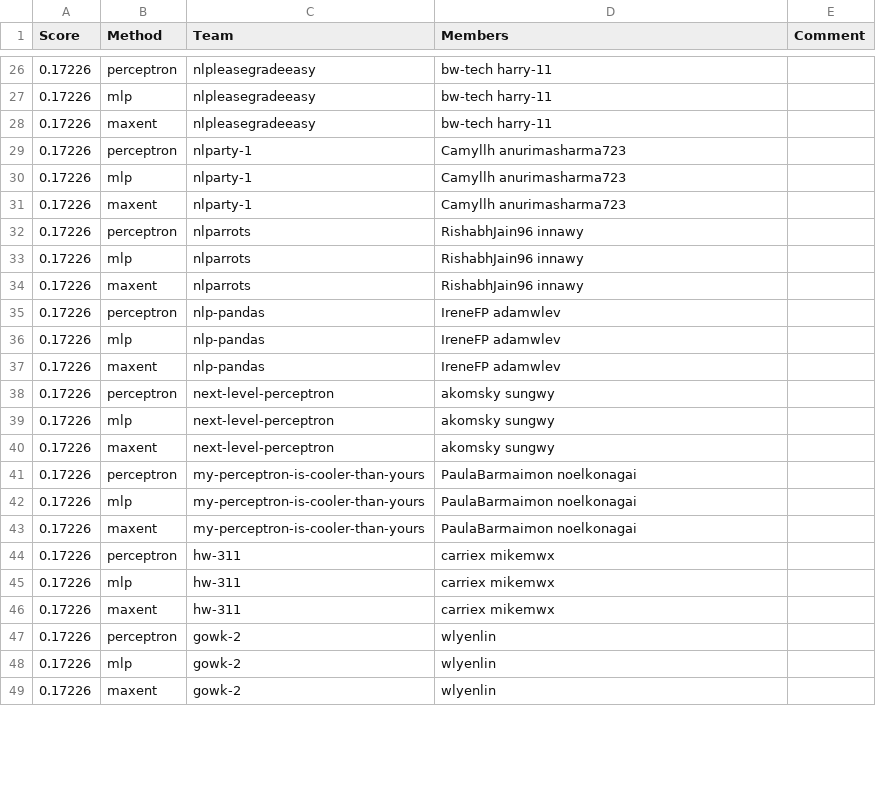
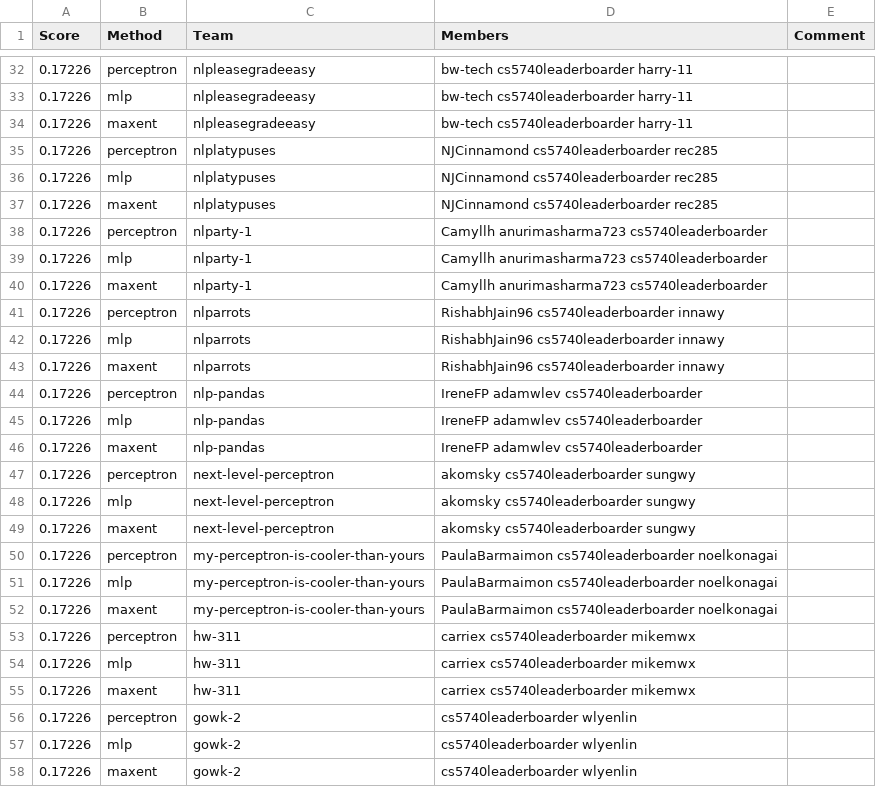
Before and after one commit to ks20/leaderboards, a CSV file: assignment1/leaderboard_propername.csv, drawn as a sheet; only a part is shown, gaps mark what is left out; the diff covers the shown part only.

Commit message:
Leaderboard Update

```diff
--- a/assignment1/leaderboard_propername.csv
+++ b/assignment1/leaderboard_propername.csv
@@ -26,24 +32,27 @@ Score,Method,Team,Members,Comment
-0.17226,perceptron,nlpleasegradeeasy,bw-tech harry-11,
-0.17226,mlp,nlpleasegradeeasy,bw-tech harry-11,
-0.17226,maxent,nlpleasegradeeasy,bw-tech harry-11,
-0.17226,perceptron,nlparty-1,Camyllh anurimasharma723,
-0.17226,mlp,nlparty-1,Camyllh anurimasharma723,
-0.17226,maxent,nlparty-1,Camyllh anurimasharma723,
-0.17226,perceptron,nlparrots,RishabhJain96 innawy,
-0.17226,mlp,nlparrots,RishabhJain96 innawy,
-0.17226,maxent,nlparrots,RishabhJain96 innawy,
-0.17226,perceptron,nlp-pandas,IreneFP adamwlev,
-0.17226,mlp,nlp-pandas,IreneFP adamwlev,
-0.17226,maxent,nlp-pandas,IreneFP adamwlev,
-0.17226,perceptron,next-level-perceptron,akomsky sungwy,
-0.17226,mlp,next-level-perceptron,akomsky sungwy,
-0.17226,maxent,next-level-perceptron,akomsky sungwy,
-0.17226,perceptron,my-perceptron-is-cooler-than-yours,PaulaBarmaimon noelkonagai,
-0.17226,mlp,my-perceptron-is-cooler-than-yours,PaulaBarmaimon noelkonagai,
-0.17226,maxent,my-perceptron-is-cooler-than-yours,PaulaBarmaimon noelkonagai,
-0.17226,perceptron,hw-311,carriex mikemwx,
-0.17226,mlp,hw-311,carriex mikemwx,
-0.17226,maxent,hw-311,carriex mikemwx,
-0.17226,perceptron,gowk-2,wlyenlin,
-0.17226,mlp,gowk-2,wlyenlin,
-0.17226,maxent,gowk-2,wlyenlin,
+0.17226,perceptron,nlpleasegradeeasy,bw-tech cs5740leaderboarder harry-11,
+0.17226,mlp,nlpleasegradeeasy,bw-tech cs5740leaderboarder harry-11,
+0.17226,maxent,nlpleasegradeeasy,bw-tech cs5740leaderboarder harry-11,
+0.17226,perceptron,nlplatypuses,NJCinnamond cs5740leaderboarder rec285,
+0.17226,mlp,nlplatypuses,NJCinnamond cs5740leaderboarder rec285,
+0.17226,maxent,nlplatypuses,NJCinnamond cs5740leaderboarder rec285,
+0.17226,perceptron,nlparty-1,Camyllh anurimasharma723 cs5740leaderboarder,
+0.17226,mlp,nlparty-1,Camyllh anurimasharma723 cs5740leaderboarder,
+0.17226,maxent,nlparty-1,Camyllh anurimasharma723 cs5740leaderboarder,
+0.17226,perceptron,nlparrots,RishabhJain96 cs5740leaderboarder innawy,
+0.17226,mlp,nlparrots,RishabhJain96 cs5740leaderboarder innawy,
+0.17226,maxent,nlparrots,RishabhJain96 cs5740leaderboarder innawy,
+0.17226,perceptron,nlp-pandas,IreneFP adamwlev cs5740leaderboarder,
+0.17226,mlp,nlp-pandas,IreneFP adamwlev cs5740leaderboarder,
+0.17226,maxent,nlp-pandas,IreneFP adamwlev cs5740leaderboarder,
+0.17226,perceptron,next-level-perceptron,akomsky cs5740leaderboarder sungwy,
+0.17226,mlp,next-level-perceptron,akomsky cs5740leaderboarder sungwy,
+0.17226,maxent,next-level-perceptron,akomsky cs5740leaderboarder sungwy,
+0.17226,perceptron,my-perceptron-is-cooler-than-yours,PaulaBarmaimon cs5740leaderboarder noelkonagai,
+0.17226,mlp,my-perceptron-is-cooler-than-yours,PaulaBarmaimon cs5740leaderboarder noelkonagai,
+0.17226,maxent,my-perceptron-is-cooler-than-yours,PaulaBarmaimon cs5740leaderboarder noelkonagai,
+0.17226,perceptron,hw-311,carriex cs5740leaderboarder mikemwx,
+0.17226,mlp,hw-311,carriex cs5740leaderboarder mikemwx,
+0.17226,maxent,hw-311,carriex cs5740leaderboarder mikemwx,
+0.17226,perceptron,gowk-2,cs5740leaderboarder wlyenlin,
+0.17226,mlp,gowk-2,cs5740leaderboarder wlyenlin,
+0.17226,maxent,gowk-2,cs5740leaderboarder wlyenlin,
```
Also changed, not shown: 9 added rows and 30 edited cells elsewhere in this file.
